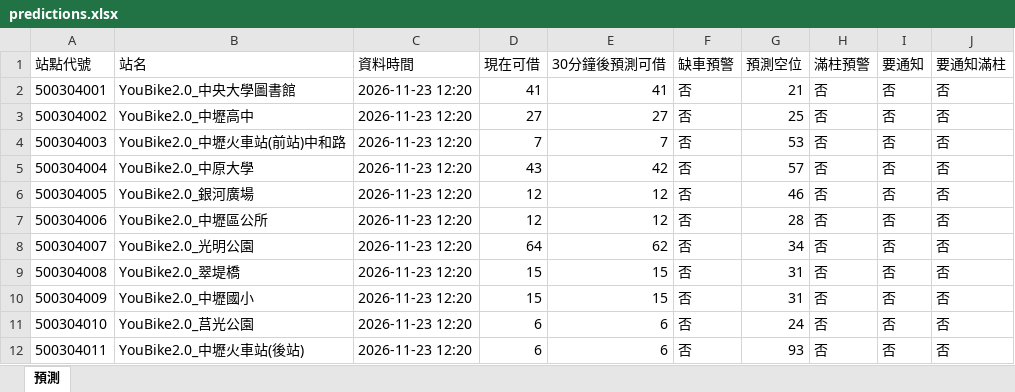
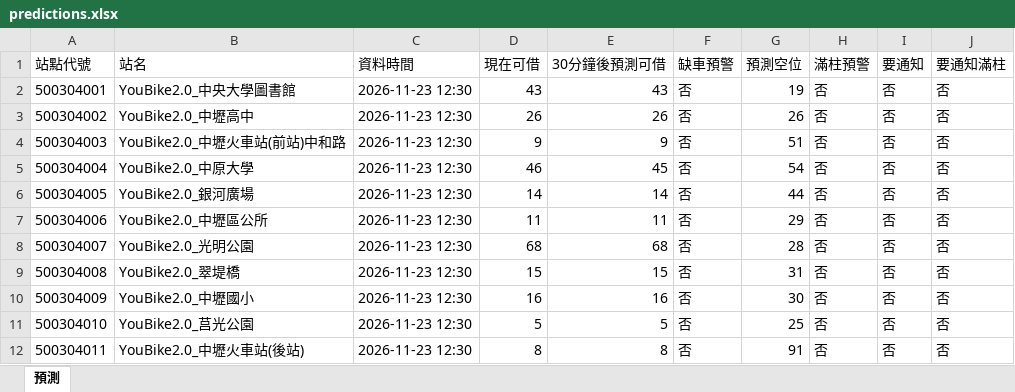
Before and after one commit to MingWei174/ncu-youbike, an Excel workbook: predictions.xlsx, sheet 預測, drawn as a sheet; only a part is shown; values as stored, in another font and other column widths than the file's, no borders; table styles not drawn; the diff covers the shown part only; the diff names each change by its address in the sheet, - before the commit and + after, or states it on an @@ line.

```diff
--- a/predictions.xlsx (sheet 預測)
+++ b/predictions.xlsx (sheet 預測)
-C2:C12 (資料時間): 2026-11-23 12:20
+C2:C12 (資料時間): 2026-11-23 12:30
-D2 (現在可借): 41
+D2 (現在可借): 43
-E2 (30分鐘後預測可借): 41
+E2 (30分鐘後預測可借): 43
-G2 (預測空位): 21
+G2 (預測空位): 19
-D3 (現在可借): 27
+D3 (現在可借): 26
-E3 (30分鐘後預測可借): 27
+E3 (30分鐘後預測可借): 26
-G3 (預測空位): 25
+G3 (預測空位): 26
-D4 (現在可借): 7
+D4 (現在可借): 9
-E4 (30分鐘後預測可借): 7
+E4 (30分鐘後預測可借): 9
-G4 (預測空位): 53
+G4 (預測空位): 51
-D5 (現在可借): 43
+D5 (現在可借): 46
-E5 (30分鐘後預測可借): 42
+E5 (30分鐘後預測可借): 45
-G5 (預測空位): 57
+G5 (預測空位): 54
-D6 (現在可借): 12
+D6 (現在可借): 14
-E6 (30分鐘後預測可借): 12
+E6 (30分鐘後預測可借): 14
-G6 (預測空位): 46
+G6 (預測空位): 44
-D7 (現在可借): 12
+D7 (現在可借): 11
-E7 (30分鐘後預測可借): 12
+E7 (30分鐘後預測可借): 11
-G7 (預測空位): 28
+G7 (預測空位): 29
-D8 (現在可借): 64
+D8 (現在可借): 68
-E8 (30分鐘後預測可借): 62
+E8 (30分鐘後預測可借): 68
-G8 (預測空位): 34
+G8 (預測空位): 28
-D10 (現在可借): 15
+D10 (現在可借): 16
-E10 (30分鐘後預測可借): 15
+E10 (30分鐘後預測可借): 16
-G10 (預測空位): 31
+G10 (預測空位): 30
-D11 (現在可借): 6
+D11 (現在可借): 5
-E11 (30分鐘後預測可借): 6
+E11 (30分鐘後預測可借): 5
-G11 (預測空位): 24
+G11 (預測空位): 25
-D12 (現在可借): 6
+D12 (現在可借): 8
-E12 (30分鐘後預測可借): 6
+E12 (30分鐘後預測可借): 8
-G12 (預測空位): 93
+G12 (預測空位): 91
```
Also changed, not shown: 486 edited cells elsewhere in this sheet, 3 other files.
